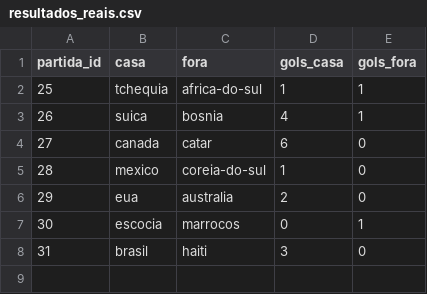
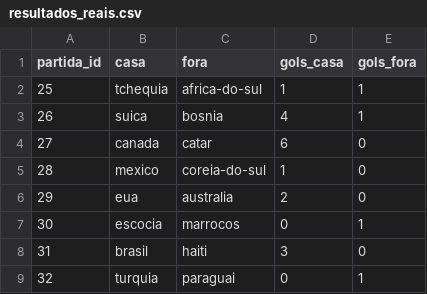
Before and after one commit to zoclabs-77/inteligencia-artilheira, a CSV file: rodadas/rodada_02/resultados_reais.csv, drawn as a sheet.

```diff
--- a/rodadas/rodada_02/resultados_reais.csv
+++ b/rodadas/rodada_02/resultados_reais.csv
@@ -8 +8,2 @@ partida_id,casa,fora,gols_casa,gols_fora
 31,brasil,haiti,3,0
+32,turquia,paraguai,0,1
```
